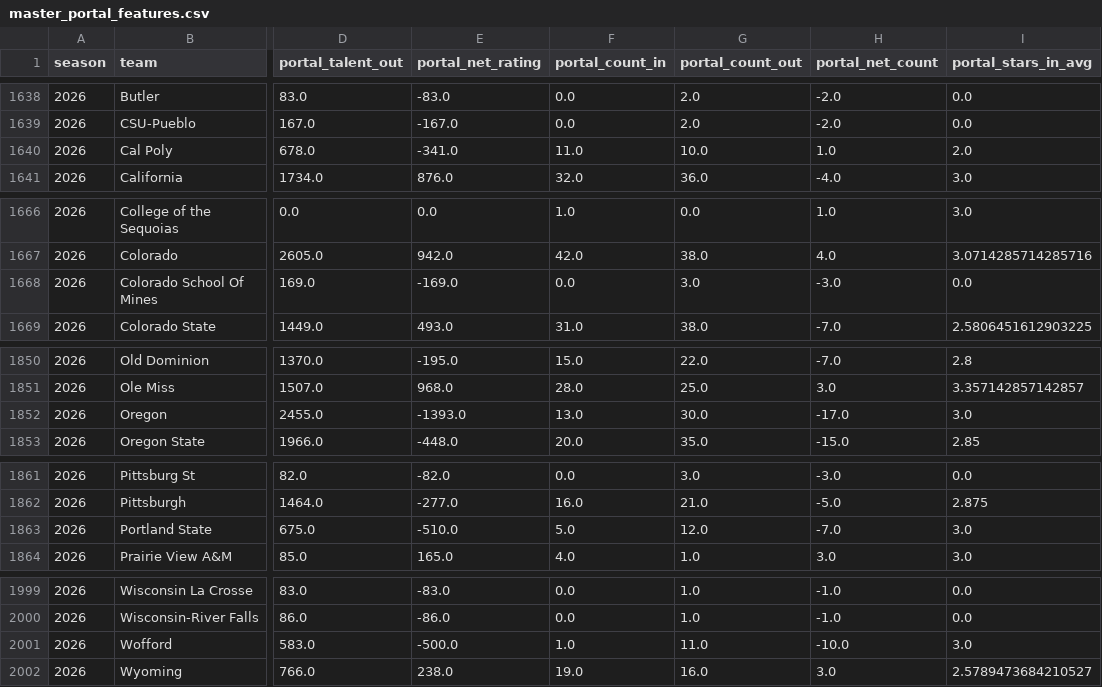
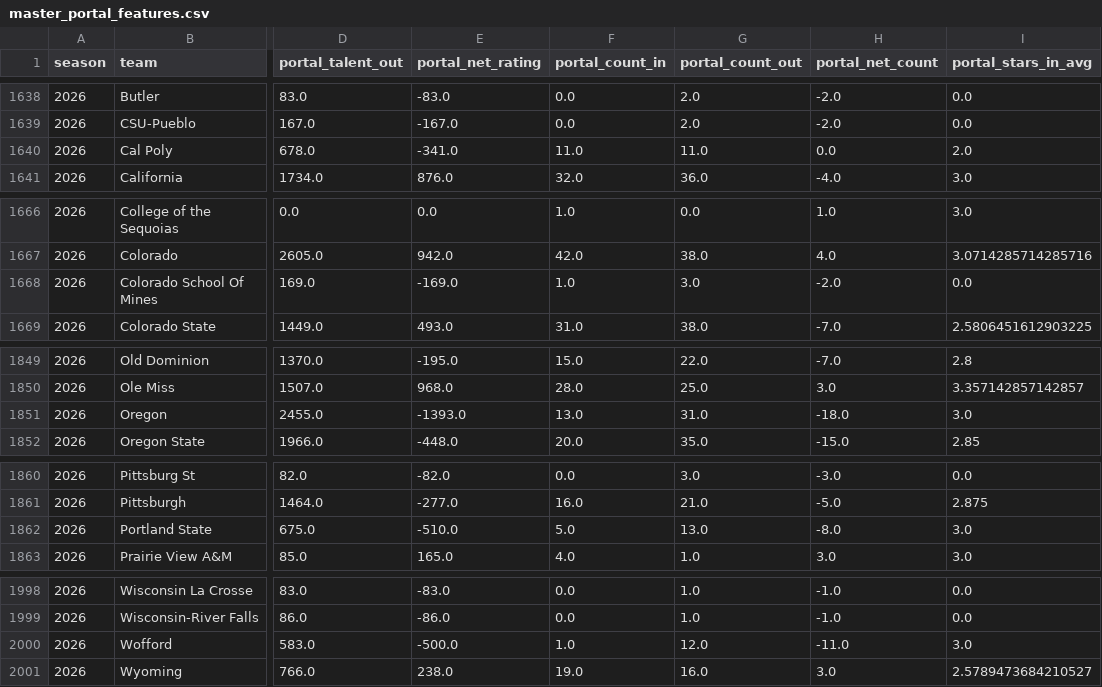
Before and after one commit to abwake55/CFB-26-Model, a CSV file: data/processed/master_portal_features.csv, drawn as a sheet; only a part is shown, gaps mark what is left out; addresses are those after the commit; the diff covers the shown part only; the diff names each change by its address in the sheet, - before the commit and + after, or states it on an @@ line.

```diff
--- a/data/processed/master_portal_features.csv
+++ b/data/processed/master_portal_features.csv
-G1640 (portal_count_out): 10.0
+G1640 (portal_count_out): 11.0
-H1640 (portal_net_count): 1.0
+H1640 (portal_net_count): 0.0
-F1668 (portal_count_in): 0.0
+F1668 (portal_count_in): 1.0
-H1668 (portal_net_count): -3.0
+H1668 (portal_net_count): -2.0
-G1851 (portal_count_out): 30.0
+G1851 (portal_count_out): 31.0
-H1851 (portal_net_count): -17.0
+H1851 (portal_net_count): -18.0
-G1862 (portal_count_out): 12.0
+G1862 (portal_count_out): 13.0
-H1862 (portal_net_count): -7.0
+H1862 (portal_net_count): -8.0
-G2000 (portal_count_out): 11.0
+G2000 (portal_count_out): 12.0
-H2000 (portal_net_count): -10.0
+H2000 (portal_net_count): -11.0
```
Also changed, not shown: 1 removed row and 13 edited cells elsewhere in this file, data/raw/portal_2026.csv, 2 other files.
